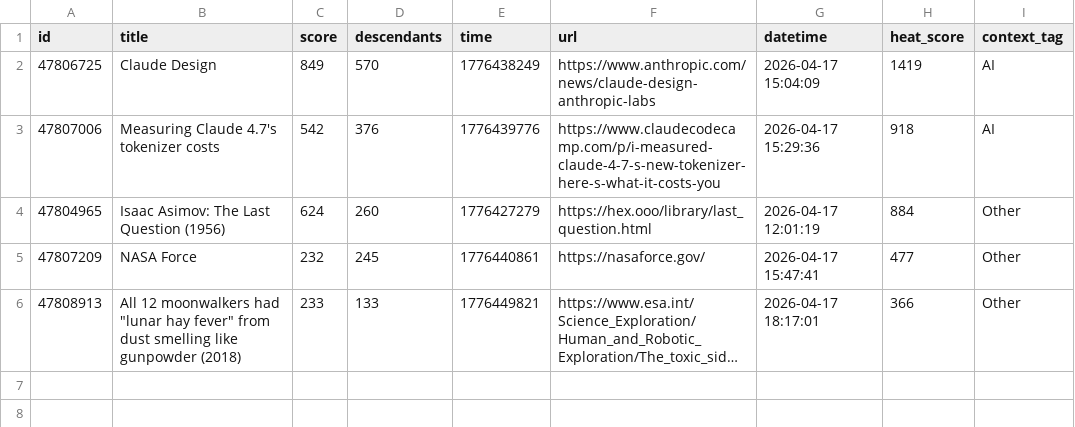
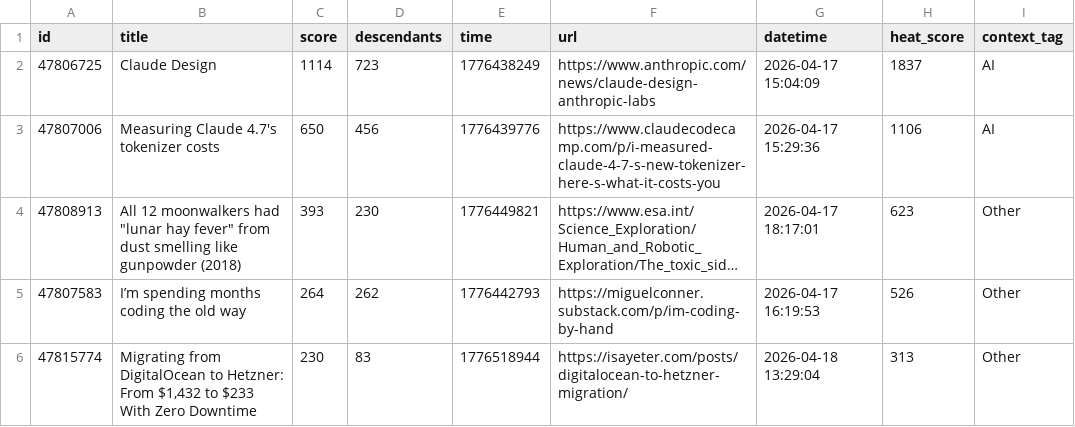
Before and after one commit to zephyr1192-crypto/StickerProject, a CSV file: hn_trends_analyzed.csv, drawn as a sheet; long unchanged cells end in …; removed rows and columns are numbered as before the commit, all else as after; the diff names each change by its address in the sheet, - before the commit and + after, or states it on an @@ line.

```diff
--- a/hn_trends_analyzed.csv
+++ b/hn_trends_analyzed.csv
-C2 (score): 849
+C2 (score): 1114
-D2 (descendants): 570
+D2 (descendants): 723
-H2 (heat_score): 1419
+H2 (heat_score): 1837
-C3 (score): 542
+C3 (score): 650
-D3 (descendants): 376
+D3 (descendants): 456
-H3 (heat_score): 918
+H3 (heat_score): 1106
-row 4: 47804965 | Isaac Asimov: The Last Question (1956) | 624 | 260 | 1776427279 | https://hex.ooo/library/last_question.html | 2026-04-17 12:01:19 | 884 | Other
-row 5: 47807209 | NASA Force | 232 | 245 | 1776440861 | https://nasaforce.gov/ | 2026-04-17 15:47:41 | 477 | Other
-C4 (score): 233
+C4 (score): 393
-D4 (descendants): 133
+D4 (descendants): 230
-H4 (heat_score): 366
+H4 (heat_score): 623
+row 5: 47807583 | I’m spending months coding the old way | 264 | 262 | 1776442793 | https://miguelconner.substack.com/p/im-coding-by-hand | 2026-04-17 16:19:53 | 526 | Other
+row 6: 47815774 | Migrating from DigitalOcean to Hetzner: From $1,432 to $233 With Zero Downtime | 230 | 83 | 1776518944 | https://isayeter.com/posts/digitalocean-to-hetzner-migration/ | 2026-04-18 13:29:04 | 313 | Other
```
Also changed, not shown: 5 other files.
